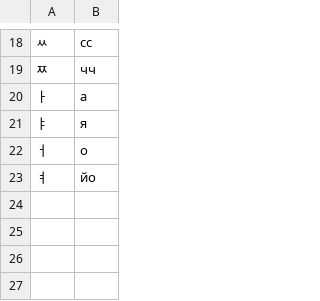
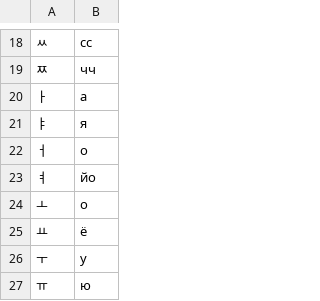
Before and after one commit to A1esandr/korean, a CSV file: csv/first.csv, drawn as a sheet; only a part is shown, gaps mark what is left out.

Commit message:
added letters

```diff
--- a/csv/first.csv
+++ b/csv/first.csv
@@ -23 +23,5 @@
 ㅕ;йо;
+ㅗ;о;
+ㅛ;ё;
+ㅜ;у;
+ㅠ;ю;
```
